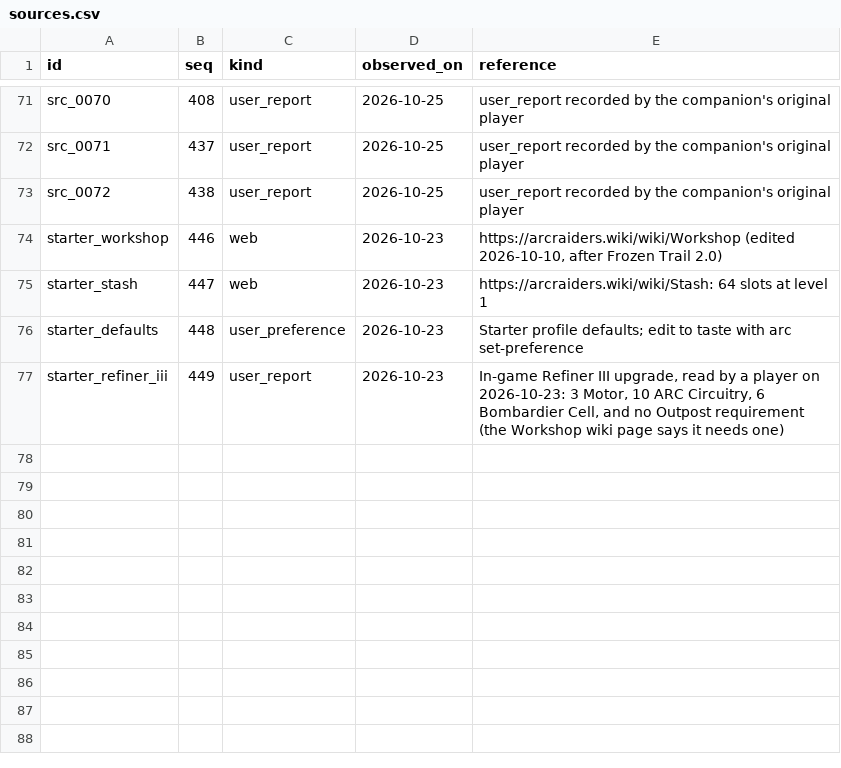
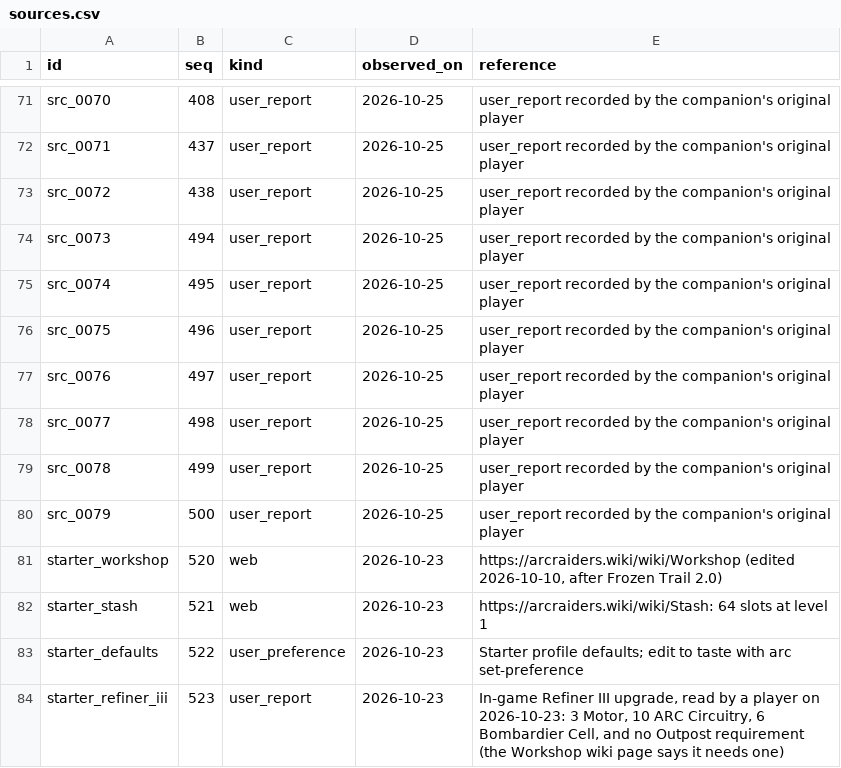
Before and after one commit to kvturaga/arc-raiders-companion-starter, a CSV file: starter_data/sources.csv, drawn as a sheet; only a part is shown, gaps mark what is left out.

Commit message:
Starter package 2026-10-25

```diff
--- a/starter_data/sources.csv
+++ b/starter_data/sources.csv
@@ -73,5 +73,12 @@ src_0071,437,user_report,2026-10-25,user_report recorded by the companion's orig
 src_0072,438,user_report,2026-10-25,user_report recorded by the companion's original player
-starter_workshop,446,web,2026-10-23,"https://arcraiders.wiki/wiki/Workshop (edited 2026-10-10, after Frozen Trail 2.0)"
-starter_stash,447,web,2026-10-23,https://arcraiders.wiki/wiki/Stash: 64 slots at level 1
-starter_defaults,448,user_preference,2026-10-23,Starter profile defaults; edit to taste with arc set-preference
-starter_refiner_iii,449,user_report,2026-10-23,"In-game Refiner III upgrade, read by a player on 2026-10-23: 3 Motor, 10 ARC Circuitry, 6 Bombardier Cell, and no Outpost requirement (the Workshop wiki page says it needs one)"
+src_0073,494,user_report,2026-10-25,user_report recorded by the companion's original player
+src_0074,495,user_report,2026-10-25,user_report recorded by the companion's original player
+src_0075,496,user_report,2026-10-25,user_report recorded by the companion's original player
+src_0076,497,user_report,2026-10-25,user_report recorded by the companion's original player
+src_0077,498,user_report,2026-10-25,user_report recorded by the companion's original player
+src_0078,499,user_report,2026-10-25,user_report recorded by the companion's original player
+src_0079,500,user_report,2026-10-25,user_report recorded by the companion's original player
+starter_workshop,520,web,2026-10-23,"https://arcraiders.wiki/wiki/Workshop (edited 2026-10-10, after Frozen Trail 2.0)"
+starter_stash,521,web,2026-10-23,https://arcraiders.wiki/wiki/Stash: 64 slots at level 1
+starter_defaults,522,user_preference,2026-10-23,Starter profile defaults; edit to taste with arc set-preference
+starter_refiner_iii,523,user_report,2026-10-23,"In-game Refiner III upgrade, read by a player on 2026-10-23: 3 Motor, 10 ARC Circuitry, 6 Bombardier Cell, and no Outpost requirement (the Workshop wiki page says it needs one)"
```
Also changed, not shown: starter_data/aliases.csv, starter_data/items.csv, 8 other files.
